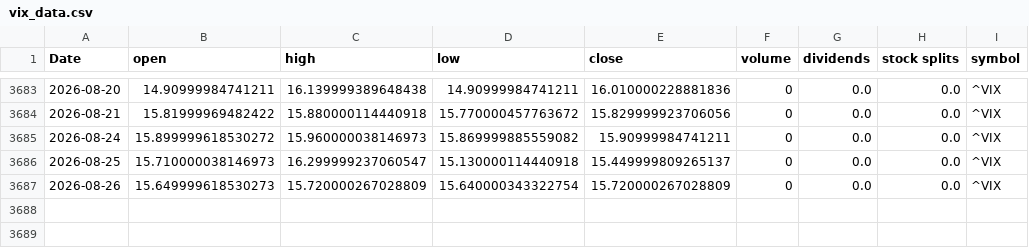
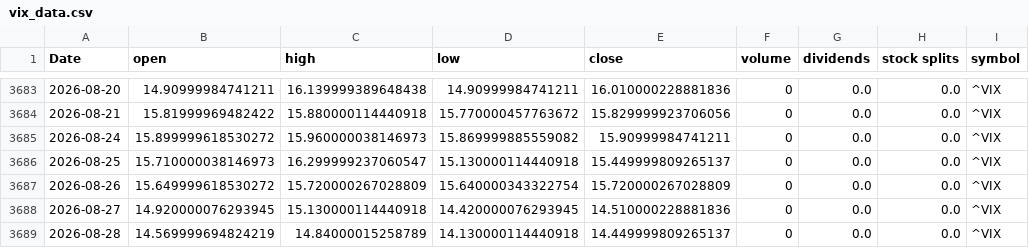
Before and after one commit to Akishai18/SignalM, a CSV file: data/vix_data.csv, drawn as a sheet; only a part is shown, gaps mark what is left out.

Commit message:
chore: daily data refresh 2026-08-28

```diff
--- a/data/vix_data.csv
+++ b/data/vix_data.csv
@@ -3686,2 +3686,4 @@ Date,open,high,low,close,volume,dividends,stock splits,symbol
 2026-08-25,15.710000038146973,16.299999237060547,15.130000114440918,15.449999809265137,0,0.0,0.0,^VIX
-2026-08-26,15.649999618530273,15.720000267028809,15.640000343322754,15.720000267028809,0,0.0,0.0,^VIX
+2026-08-26,15.649999618530272,15.720000267028809,15.640000343322754,15.720000267028809,0,0.0,0.0,^VIX
+2026-08-27,14.920000076293945,15.130000114440918,14.420000076293945,14.510000228881836,0,0.0,0.0,^VIX
+2026-08-28,14.569999694824219,14.84000015258789,14.130000114440918,14.449999809265137,0,0.0,0.0,^VIX
```
Also changed, not shown: regime_results/indices/dia_regimes.csv, regime_results/indices/iwm_regimes.csv, 23 other files.
